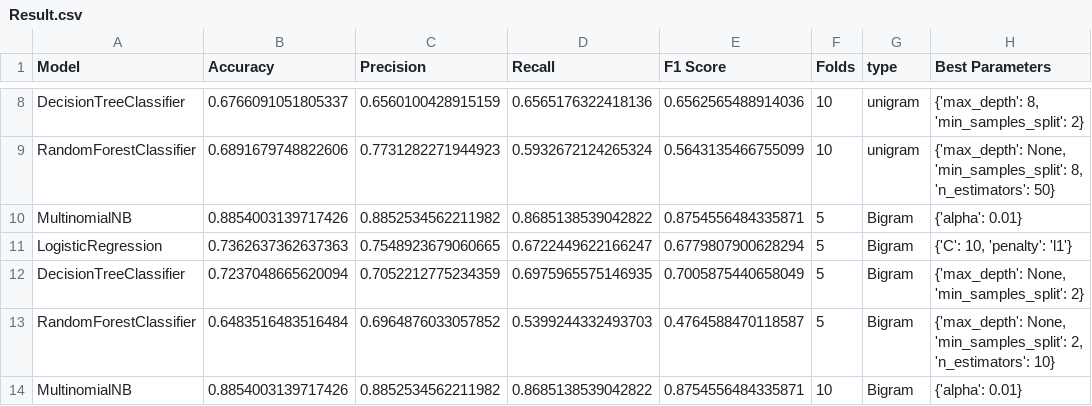
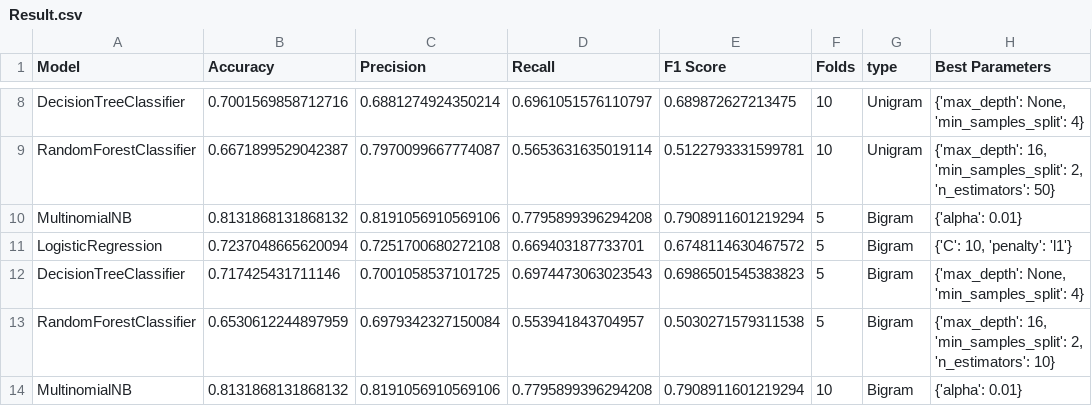
Before and after one commit to idangrady/INFOMDM_REP_21, a CSV file: Assignment_2/Result.csv, drawn as a sheet; only a part is shown, gaps mark what is left out; the diff covers the shown part only; the diff names each change by its address in the sheet, - before the commit and + after, or states it on an @@ line.

Commit message:
updated Result

```diff
--- a/Assignment_2/Result.csv
+++ b/Assignment_2/Result.csv
-B8 (Accuracy): 0.6766091051805337
+B8 (Accuracy): 0.7001569858712716
-C8 (Precision): 0.6560100428915159
+C8 (Precision): 0.6881274924350214
-D8 (Recall): 0.6565176322418136
+D8 (Recall): 0.6961051576110797
-E8 (F1 Score): 0.6562565488914036
+E8 (F1 Score): 0.689872627213475
-G8:G9 (type): unigram
+G8:G9 (type): Unigram
-H8 (Best Parameters): {'max_depth': 8, 'min_samples_split': 2}
+H8 (Best Parameters): {'max_depth': None, 'min_samples_split': 4}
-B9 (Accuracy): 0.6891679748822606
+B9 (Accuracy): 0.6671899529042387
-C9 (Precision): 0.7731282271944923
+C9 (Precision): 0.7970099667774087
-D9 (Recall): 0.5932672124265324
+D9 (Recall): 0.5653631635019114
-E9 (F1 Score): 0.5643135466755099
+E9 (F1 Score): 0.5122793331599781
-H9 (Best Parameters): {'max_depth': None, 'min_samples_split': 8, 'n_estimators': 50}
+H9 (Best Parameters): {'max_depth': 16, 'min_samples_split': 2, 'n_estimators': 50}
-B10 (Accuracy): 0.8854003139717426
+B10 (Accuracy): 0.8131868131868132
-C10 (Precision): 0.8852534562211982
+C10 (Precision): 0.8191056910569106
-D10 (Recall): 0.8685138539042822
+D10 (Recall): 0.7795899396294208
-E10 (F1 Score): 0.8754556484335871
+E10 (F1 Score): 0.7908911601219294
-B11 (Accuracy): 0.7362637362637363
+B11 (Accuracy): 0.7237048665620094
-C11 (Precision): 0.7548923679060665
+C11 (Precision): 0.7251700680272108
-D11 (Recall): 0.6722449622166247
+D11 (Recall): 0.669403187733701
-E11 (F1 Score): 0.6779807900628294
+E11 (F1 Score): 0.6748114630467572
-B12 (Accuracy): 0.7237048665620094
+B12 (Accuracy): 0.717425431711146
-C12 (Precision): 0.7052212775234359
+C12 (Precision): 0.7001058537101725
-D12 (Recall): 0.6975965575146935
+D12 (Recall): 0.6974473063023543
-E12 (F1 Score): 0.7005875440658049
+E12 (F1 Score): 0.6986501545383823
-H12 (Best Parameters): {'max_depth': None, 'min_samples_split': 2}
+H12 (Best Parameters): {'max_depth': None, 'min_samples_split': 4}
-B13 (Accuracy): 0.6483516483516484
+B13 (Accuracy): 0.6530612244897959
-C13 (Precision): 0.6964876033057852
+C13 (Precision): 0.6979342327150084
-D13 (Recall): 0.5399244332493703
+D13 (Recall): 0.553941843704957
-E13 (F1 Score): 0.4764588470118587
+E13 (F1 Score): 0.5030271579311538
-H13 (Best Parameters): {'max_depth': None, 'min_samples_split': 2,…
+H13 (Best Parameters): {'max_depth': 16, 'min_samples_split': 2,…
-B14 (Accuracy): 0.8854003139717426
+B14 (Accuracy): 0.8131868131868132
-C14 (Precision): 0.8852534562211982
+C14 (Precision): 0.8191056910569106
-D14 (Recall): 0.8685138539042822
+D14 (Recall): 0.7795899396294208
-E14 (F1 Score): 0.8754556484335871
+E14 (F1 Score): 0.7908911601219294
```
Also changed, not shown: 48 edited cells elsewhere in this file, 1 other file.
